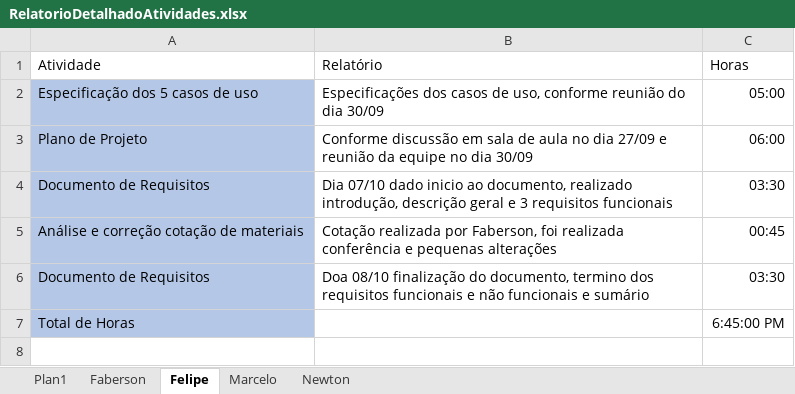
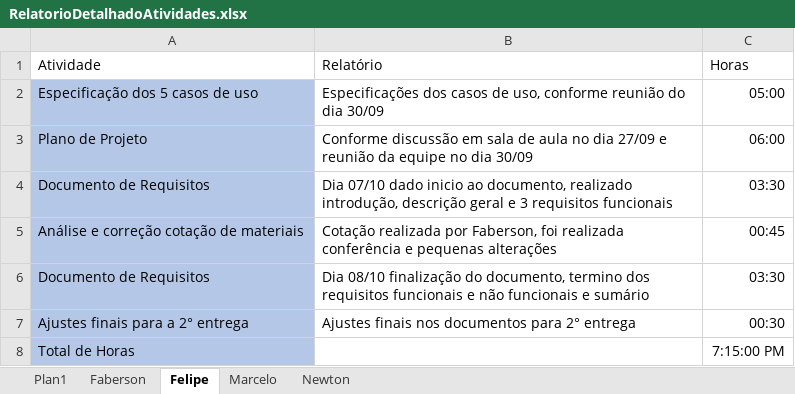
Before and after one commit to Marcelo-Apps/BlueHome, an Excel workbook: Documentacao/GERENCIA/RelatorioDetalhadoAtividades.xlsx, sheet Felipe, drawn as a sheet; values as stored, in another font and other column widths than the file's, no borders; table styles not drawn; addresses are those after the commit; the diff names each change by its address in the sheet, - before the commit and + after, or states it on an @@ line.

```diff
--- a/Documentacao/GERENCIA/RelatorioDetalhadoAtividades.xlsx (sheet Felipe)
+++ b/Documentacao/GERENCIA/RelatorioDetalhadoAtividades.xlsx (sheet Felipe)
-B6: Doa 08/10 finalização…
+B6: Dia 08/10 finalização…
+row 7: Ajustes finais para a 2° entrega | Ajustes finais nos documentos para 2° entrega | 00:30
-C8: 6:45:00 PM
+C8: 7:15:00 PM
```
Also changed, not shown: sheet Plan1, charts or pictures, Documentacao/GERENCIA/Cronograma.xlsx.
